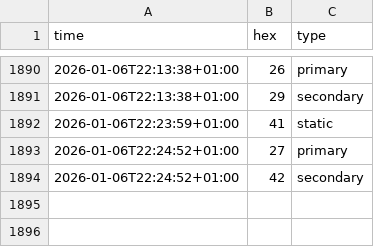
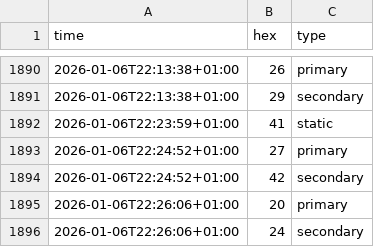
Before and after one commit to cantaprete/iching_log, a CSV file: data/meaningful-sample.csv, drawn as a sheet; only a part is shown, gaps mark what is left out; the diff names each change by its address in the sheet, - before the commit and + after, or states it on an @@ line.

Commit message:
Add data - Tue, 06 Jan 2026 21:26:15 +0000

```diff
--- a/data/meaningful-sample.csv
+++ b/data/meaningful-sample.csv
+row 1895: 2026-01-06T22:26:06+01:00 | 20 | primary
+row 1896: 2026-01-06T22:26:06+01:00 | 24 | secondary
```
